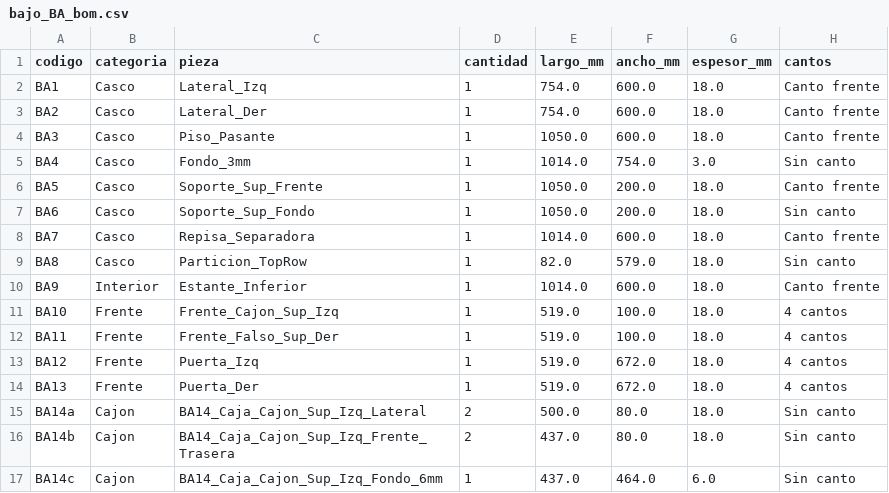
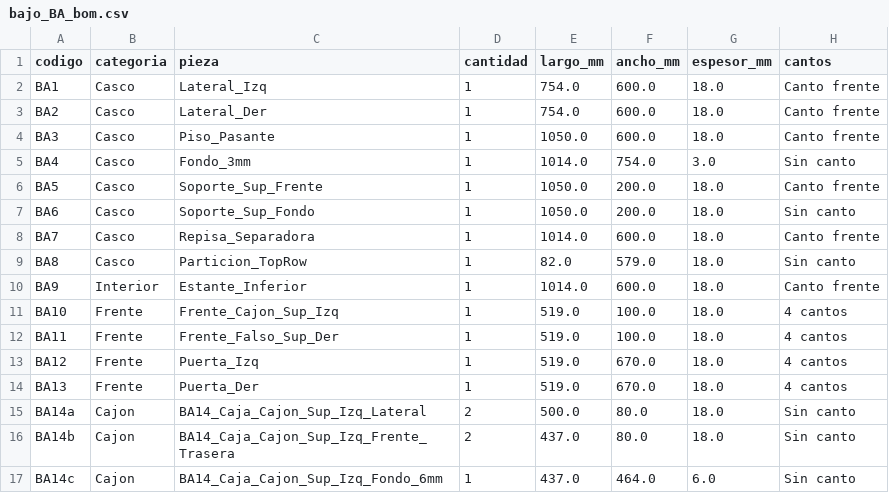
Before and after one commit to mgaitan/cads, a CSV file: bajo_BA_bom.csv, drawn as a sheet.

```diff
--- a/bajo_BA_bom.csv
+++ b/bajo_BA_bom.csv
@@ -12,4 +12,4 @@ BA10,Frente,Frente_Cajon_Sup_Izq,1,519.0,100.0,18.0,4 cantos
 BA11,Frente,Frente_Falso_Sup_Der,1,519.0,100.0,18.0,4 cantos
-BA12,Frente,Puerta_Izq,1,519.0,672.0,18.0,4 cantos
-BA13,Frente,Puerta_Der,1,519.0,672.0,18.0,4 cantos
+BA12,Frente,Puerta_Izq,1,519.0,670.0,18.0,4 cantos
+BA13,Frente,Puerta_Der,1,519.0,670.0,18.0,4 cantos
 BA14a,Cajon,BA14_Caja_Cajon_Sup_Izq_Lateral,2,500.0,80.0,18.0,Sin canto
```
Also changed, not shown: alacena_AB_bom.csv, bajo_BB_bom.csv, 25 other files.
